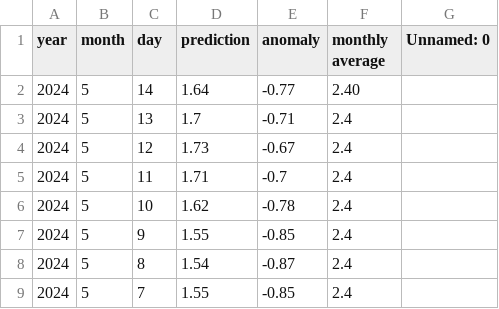
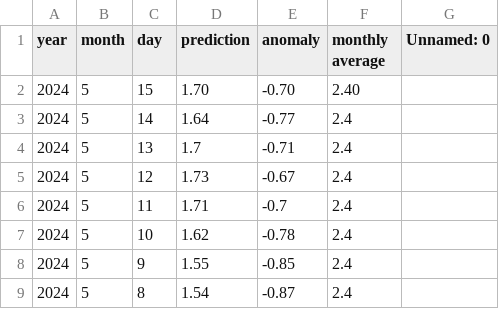
Before and after one commit to yoshi2149/head_rot, a CSV file: prediction_result.csv, drawn as a sheet; only a part is shown; the shorter side is filled out with more unchanged rows.

Commit message:
2024/05/08 - 03:00:32

```diff
--- a/prediction_result.csv
+++ b/prediction_result.csv
@@ -1,3 +1,4 @@
 year,month,day,prediction,anomaly,monthly average,Unnamed: 0
-2024,5,14,1.64,-0.77,2.40,
+2024,5,15,1.70,-0.70,2.40,
+2024,5,14,1.64,-0.77,2.4,
 2024,5,13,1.7,-0.71,2.4,
```
